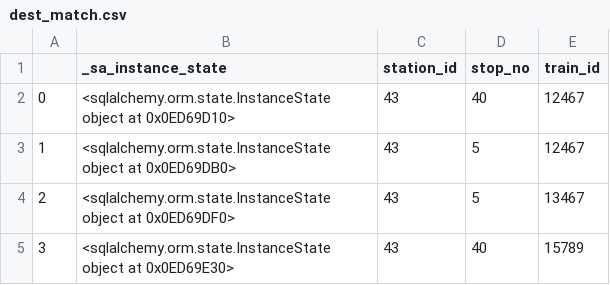
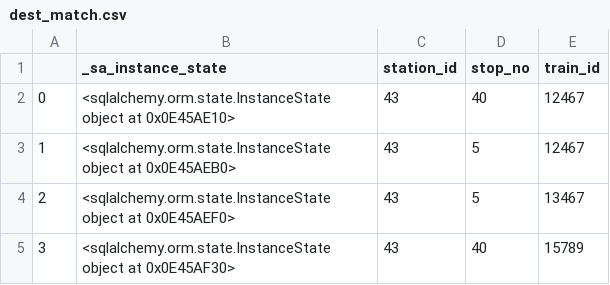
Before and after one commit to Vishnu44d/srrmsv2, a CSV file: dest_match.csv, drawn as a sheet.

```diff
--- a/dest_match.csv
+++ b/dest_match.csv
@@ -1,5 +1,5 @@
 ,_sa_instance_state,station_id,stop_no,train_id
-0,<sqlalchemy.orm.state.InstanceState object at 0x0ED69D10>,43,40,12467
-1,<sqlalchemy.orm.state.InstanceState object at 0x0ED69DB0>,43,5,12467
-2,<sqlalchemy.orm.state.InstanceState object at 0x0ED69DF0>,43,5,13467
-3,<sqlalchemy.orm.state.InstanceState object at 0x0ED69E30>,43,40,15789
+0,<sqlalchemy.orm.state.InstanceState object at 0x0E45AE10>,43,40,12467
+1,<sqlalchemy.orm.state.InstanceState object at 0x0E45AEB0>,43,5,12467
+2,<sqlalchemy.orm.state.InstanceState object at 0x0E45AEF0>,43,5,13467
+3,<sqlalchemy.orm.state.InstanceState object at 0x0E45AF30>,43,40,15789
```
Also changed, not shown: start_match.csv, 8 other files.
